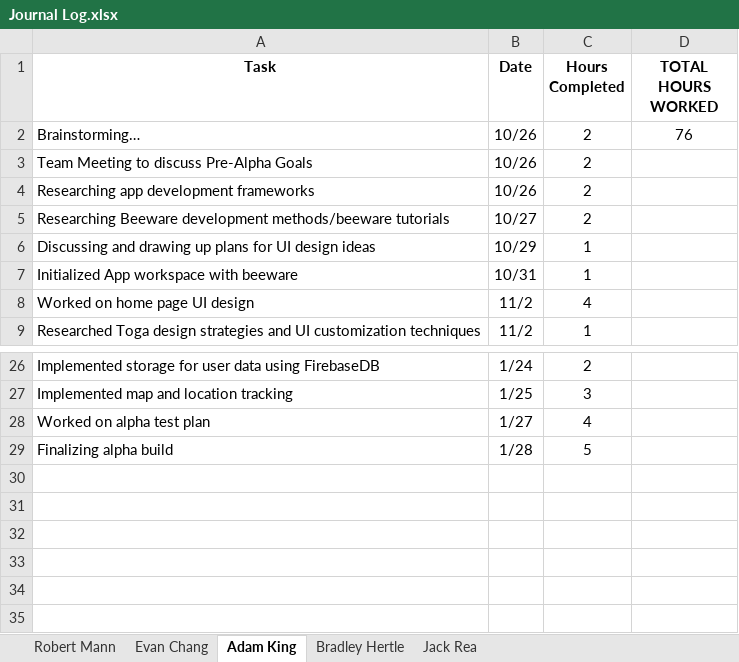
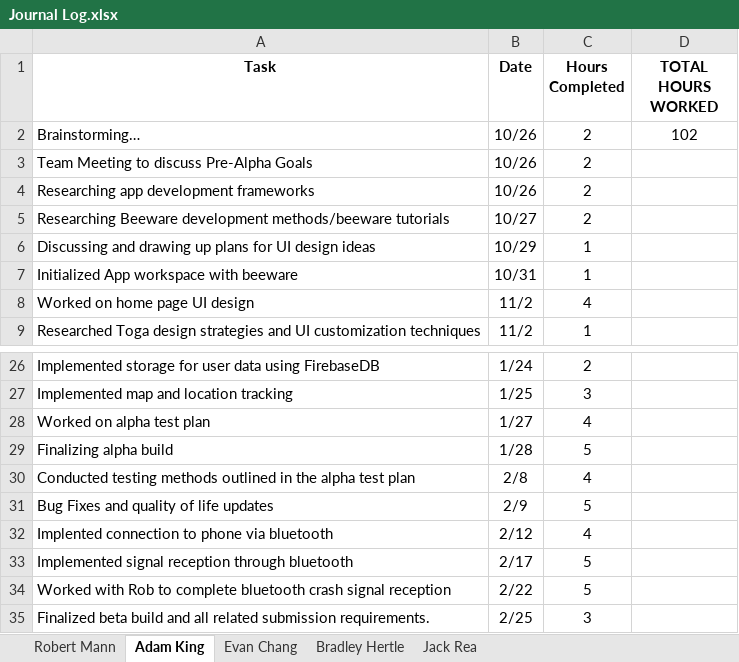
Before and after one commit to jackrea07/BSafeHelmet, an Excel workbook: Journal Log.xlsx, sheet Adam King, drawn as a sheet; only a part is shown, gaps mark what is left out; values as stored, in another font and other column widths than the file's, no borders; charts and pictures not drawn; the diff names each change by its address in the sheet, - before the commit and + after, or states it on an @@ line.

```diff
--- a/Journal Log.xlsx (sheet Adam King)
+++ b/Journal Log.xlsx (sheet Adam King)
@@ sheet tab order changed: Robert Mann | Adam King | Evan Chang | Bradley Hertle | Jack Rea @@
-D2 (TOTAL HOURS WORKED): 76
+D2 (TOTAL HOURS WORKED): 102
+row 30: Conducted testing methods outlined in the alpha test plan | 2/8 | 4
+row 31: Bug Fixes and quality of life updates | 2/9 | 5
+row 32: Implented connection to phone via bluetooth | 2/12 | 4
+row 33: Implemented signal reception through bluetooth | 2/17 | 5
+row 34: Worked with Rob to complete bluetooth crash signal reception | 2/22 | 5
+row 35: Finalized beta build and all related submission requirements. | 2/25 | 3
```
Also changed, not shown: sheet Evan Chang, sheet Bradley Hertle, sheet Jack Rea, sheet Robert Mann, 2 other files.
